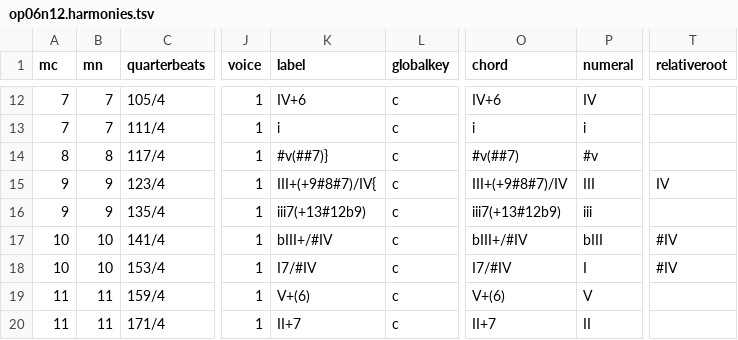
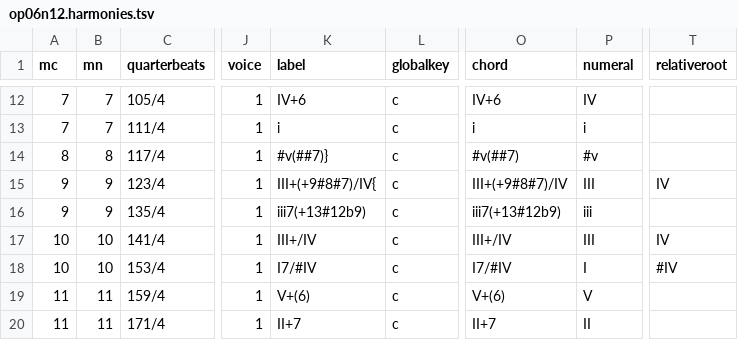
Before and after one commit to DCMLab/bartok_bagatelles, a TSV file: harmonies/op06n12.harmonies.tsv, drawn as a sheet; only a part is shown, gaps mark what is left out; the diff names each change by its address in the sheet, - before the commit and + after, or states it on an @@ line.

```diff
--- a/harmonies/op06n12.harmonies.tsv
+++ b/harmonies/op06n12.harmonies.tsv
-K17 (label): bIII+/#IV
+K17 (label): III+/IV
-O17 (chord): bIII+/#IV
+O17 (chord): III+/IV
-P17 (numeral): bIII
+P17 (numeral): III
-T17 (relativeroot): #IV
+T17 (relativeroot): IV
```
Also changed, not shown: chords/op06n12.chords.tsv, reviewed/op06n12_reviewed.tsv, 3 other files.
